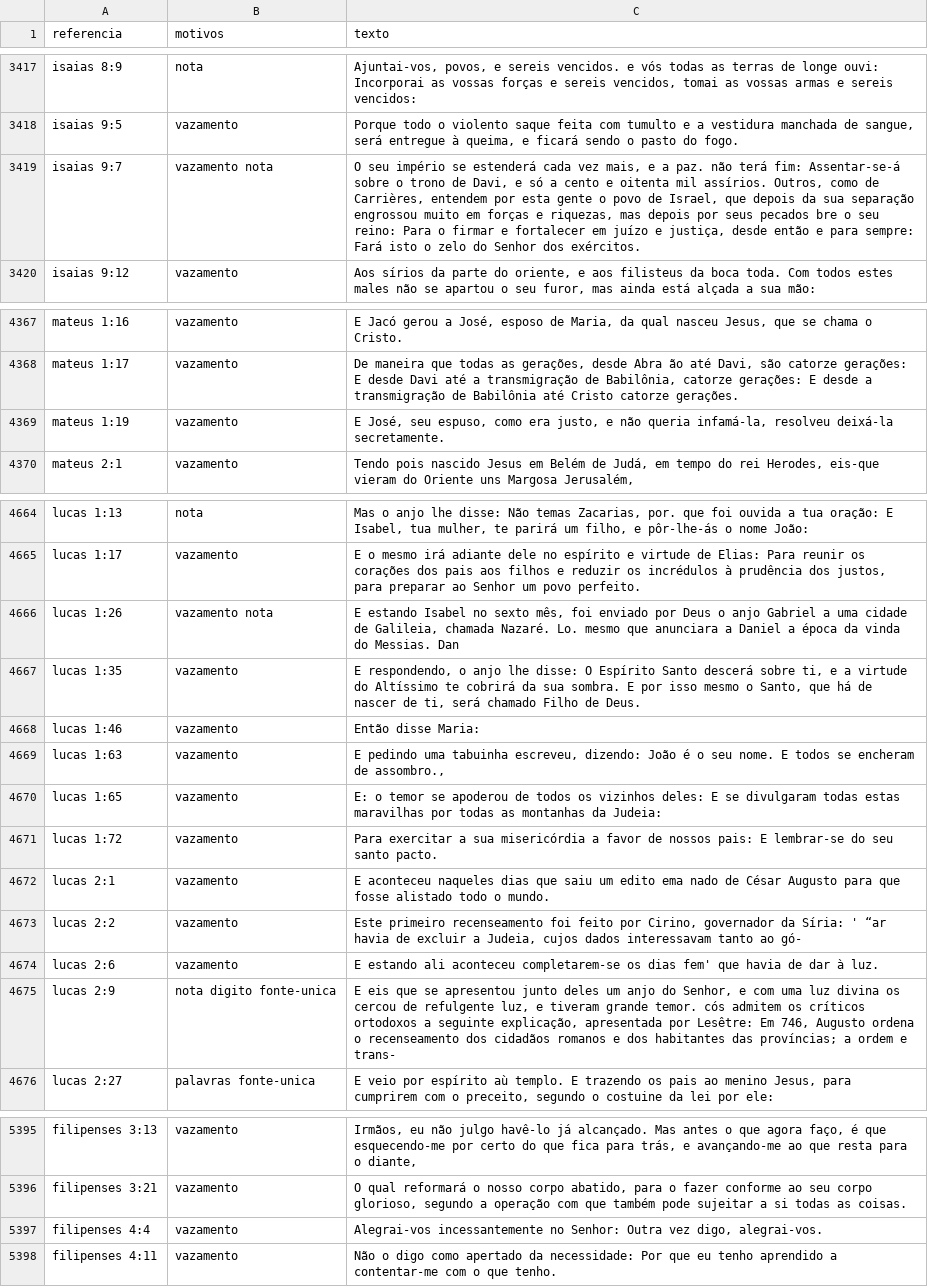
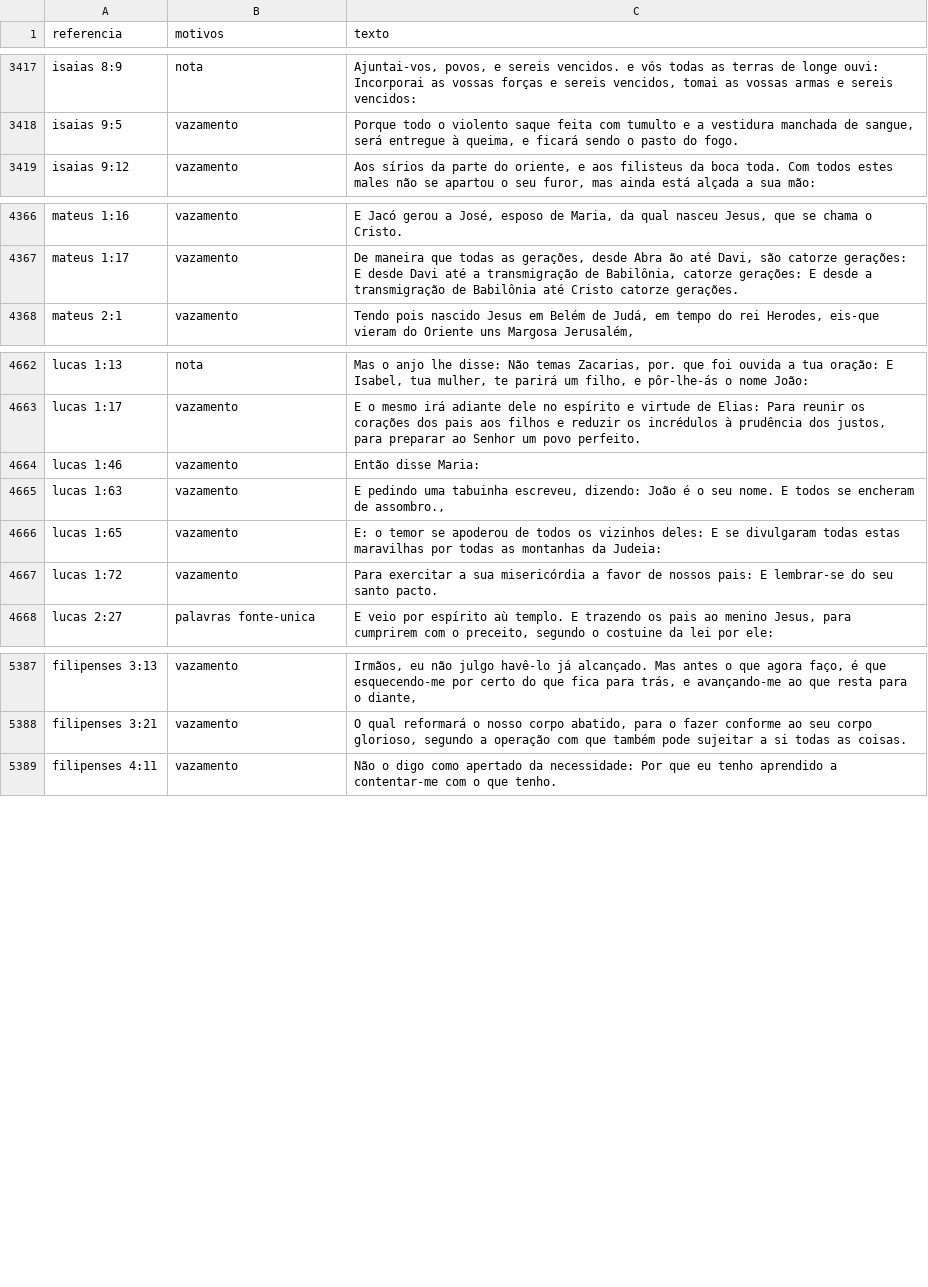
Before and after one commit to fernandapfranco/verbum-app, a CSV file: content/bible/revisao/suspeitos.csv, drawn as a sheet; only a part is shown, gaps mark what is left out.

```diff
--- a/content/bible/revisao/suspeitos.csv
+++ b/content/bible/revisao/suspeitos.csv
@@ -3418,3 +3418,2 @@ referencia,motivos,texto
 "isaias 9:5","vazamento","Porque todo o violento saque feita com tumulto e a vestidura manchada de sangue, será entregue à queima, e ficará sendo o pasto do fogo."
-"isaias 9:7","vazamento nota","O seu império se estenderá cada vez mais, e a paz. não terá fim: Assentar-se-á sobre o trono de Davi, e só a cento e oitenta mil assírios. Outros, como de Carrières, entendem por esta gente o povo de Israel, que depois da sua separação engrossou muito em forças e riquezas, mas depois por seus pecados bre o seu reino: Para o firmar e fortalecer em juízo e justiça, desde então e para sempre: Fará isto o zelo do Senhor dos exércitos."
 "isaias 9:12","vazamento","Aos sírios da parte do oriente, e aos filisteus da boca toda. Com todos estes males não se apartou o seu furor, mas ainda está alçada a sua mão:"
@@ -4368,3 +4367,2 @@ referencia,motivos,texto
 "mateus 1:17","vazamento","De maneira que todas as gerações, desde Abra ão até Davi, são catorze gerações: E desde Davi até a transmigração de Babilônia, catorze gerações: E desde a transmigração de Babilônia até Cristo catorze gerações."
-"mateus 1:19","vazamento","E José, seu espuso, como era justo, e não queria infamá-la, resolveu deixá-la secretamente."
 "mateus 2:1","vazamento","Tendo pois nascido Jesus em Belém de Judá, em tempo do rei Herodes, eis-que vieram do Oriente uns Margosa Jerusalém,"
@@ -4665,4 +4663,2 @@ referencia,motivos,texto
 "lucas 1:17","vazamento","E o mesmo irá adiante dele no espírito e virtude de Elias: Para reunir os corações dos pais aos filhos e reduzir os incrédulos à prudência dos justos, para preparar ao Senhor um povo perfeito."
-"lucas 1:26","vazamento nota","E estando Isabel no sexto mês, foi enviado por Deus o anjo Gabriel a uma cidade de Galileia, chamada Nazaré. Lo. mesmo que anunciara a Daniel a época da vinda do Messias. Dan"
-"lucas 1:35","vazamento","E respondendo, o anjo lhe disse: O Espírito Santo descerá sobre ti, e a virtude do Altíssimo te cobrirá da sua sombra. E por isso mesmo o Santo, que há de nascer de ti, será chamado Filho de Deus."
 "lucas 1:46","vazamento","Então disse Maria:"
@@ -4671,6 +4667,2 @@ referencia,motivos,texto
 "lucas 1:72","vazamento","Para exercitar a sua misericórdia a favor de nossos pais: E lembrar-se do seu santo pacto."
-"lucas 2:1","vazamento","E aconteceu naqueles dias que saiu um edito ema nado de César Augusto para que fosse alistado todo o mundo."
-"lucas 2:2","vazamento","Este primeiro recenseamento foi feito por Cirino, governador da Síria: ' “ar havia de excluir a Judeia, cujos dados interessavam tanto ao gó-"
-"lucas 2:6","vazamento","E estando ali aconteceu completarem-se os dias fem' que havia de dar à luz."
-"lucas 2:9","nota digito fonte-unica","E eis que se apresentou junto deles um anjo do Senhor, e com uma luz divina os cercou de refulgente luz, e tiveram grande temor. cós admitem os críticos ortodoxos a seguinte explicação, apresentada por Lesêtre: Em 746, Augusto ordena o recenseamento dos cidadãos romanos e dos habitantes das províncias; a ordem e trans-"
 "lucas 2:27","palavras fonte-unica","E veio por espírito aù templo. E trazendo os pais ao menino Jesus, para cumprirem com o preceito, segundo o costuine da lei por ele:"
@@ -5396,3 +5388,2 @@ referencia,motivos,texto
 "filipenses 3:21","vazamento","O qual reformará o nosso corpo abatido, para o fazer conforme ao seu corpo glorioso, segundo a operação com que também pode sujeitar a si todas as coisas."
-"filipenses 4:4","vazamento","Alegrai-vos incessantemente no Senhor: Outra vez digo, alegrai-vos."
 "filipenses 4:11","vazamento","Não o digo como apertado da necessidade: Por que eu tenho aprendido a contentar-me com o que tenho."
```
Also changed, not shown: 21 other files.
